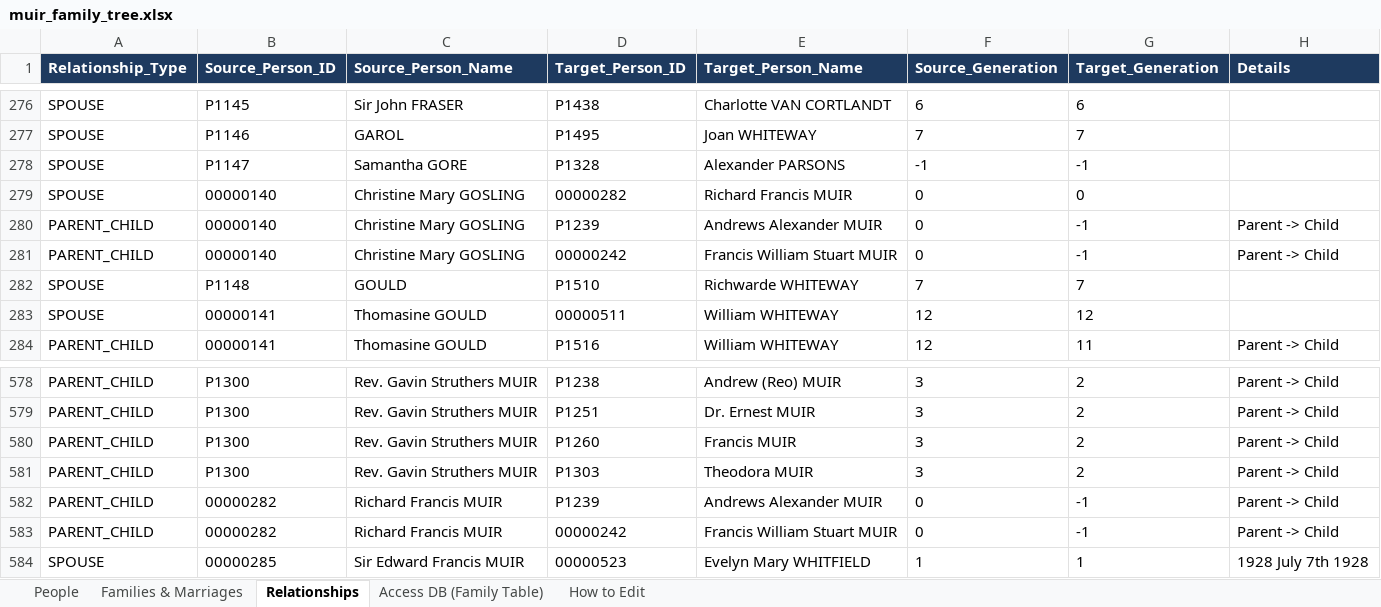
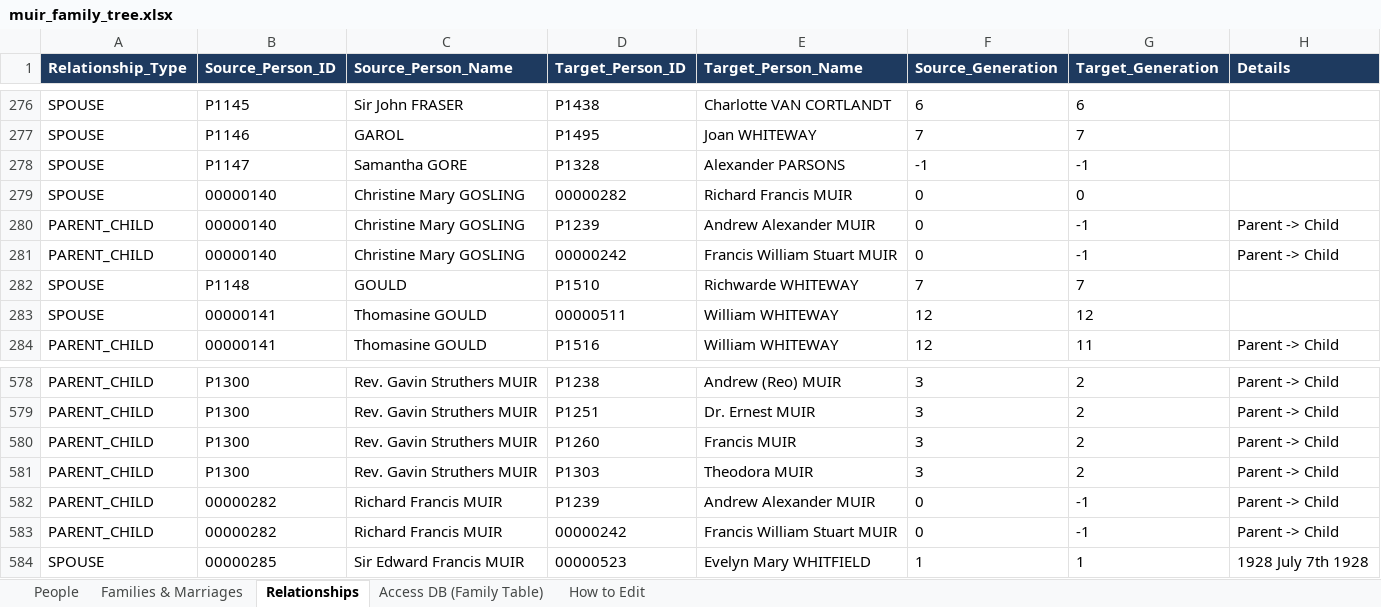
Before and after one commit to francismuir/family, an Excel workbook: docs/exports/muir_family_tree.xlsx, sheet Relationships, drawn as a sheet; only a part is shown, gaps mark what is left out; values as stored, in another font and other column widths than the file's, no borders; the diff names each change by its address in the sheet, - before the commit and + after, or states it on an @@ line.

```diff
--- a/docs/exports/muir_family_tree.xlsx (sheet Relationships)
+++ b/docs/exports/muir_family_tree.xlsx (sheet Relationships)
-E280 (Target_Person_Name): Andrews Alexander MUIR
+E280 (Target_Person_Name): Andrew Alexander MUIR
-E582 (Target_Person_Name): Andrews Alexander MUIR
+E582 (Target_Person_Name): Andrew Alexander MUIR
```
Also changed, not shown: sheet People, sheet Families & Marriages, exports/muir_family_tree.xlsx, 21 other files.
